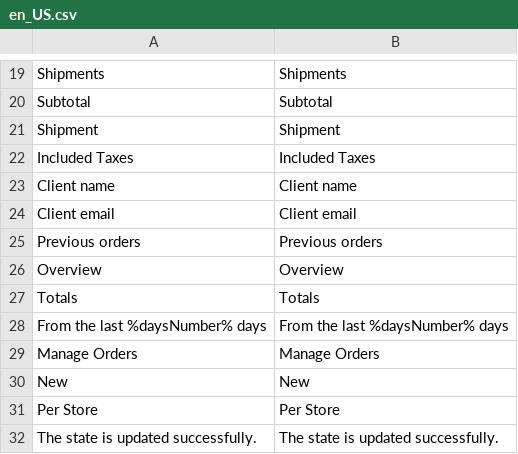
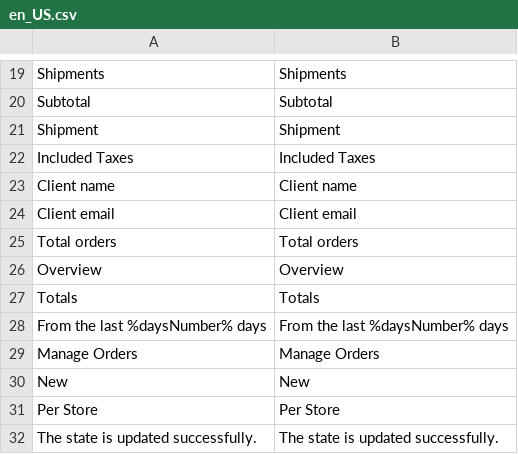
Before and after one commit to spryker/sales-merchant-portal-gui, a CSV file: data/translation/Zed/en_US.csv, drawn as a sheet; only a part is shown, gaps mark what is left out; removed rows and columns are numbered as before the commit, all else as after; the diff names each change by its address in the sheet, - before the commit and + after, or states it on an @@ line.

Commit message:
BO-776: bugfixes: BO-1660: incorrect price per item. BO-1612: changes "previous orders" to "total orders"

```diff
--- a/data/translation/Zed/en_US.csv
+++ b/data/translation/Zed/en_US.csv
-row 25: Previous orders | Previous orders
+row 25: Total orders | Total orders
```
Also changed, not shown: data/translation/Zed/de_DE.csv, 4 other files.
